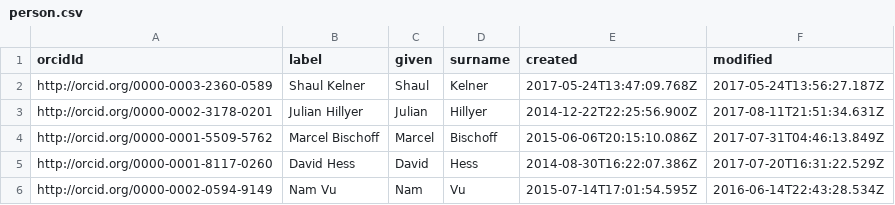
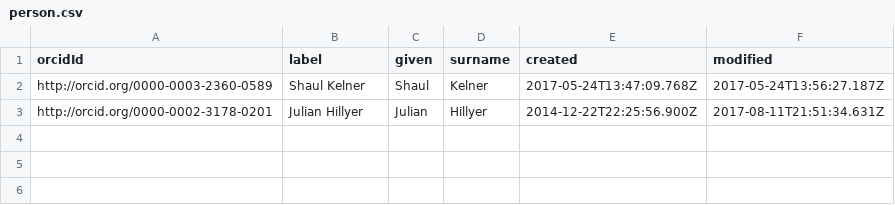
Before and after one commit to HeardLibrary/digital-scholarship, a CSV file: data/rdf/vandy/person.csv, drawn as a sheet.

Commit message:
simplify person table

```diff
--- a/data/rdf/vandy/person.csv
+++ b/data/rdf/vandy/person.csv
@@ -3,4 +3 @@ http://orcid.org/0000-0003-2360-0589,Shaul Kelner,Shaul,Kelner,2017-05-24T13:47:
 http://orcid.org/0000-0002-3178-0201,Julian Hillyer,Julian,Hillyer,2014-12-22T22:25:56.900Z,2017-08-11T21:51:34.631Z
-http://orcid.org/0000-0001-5509-5762,Marcel Bischoff,Marcel,Bischoff,2015-06-06T20:15:10.086Z,2017-07-31T04:46:13.849Z
-http://orcid.org/0000-0001-8117-0260,David Hess,David,Hess,2014-08-30T16:22:07.386Z,2017-07-20T16:31:22.529Z
-http://orcid.org/0000-0002-0594-9149,Nam Vu,Nam,Vu,2015-07-14T17:01:54.595Z,2016-06-14T22:43:28.534Z
```
